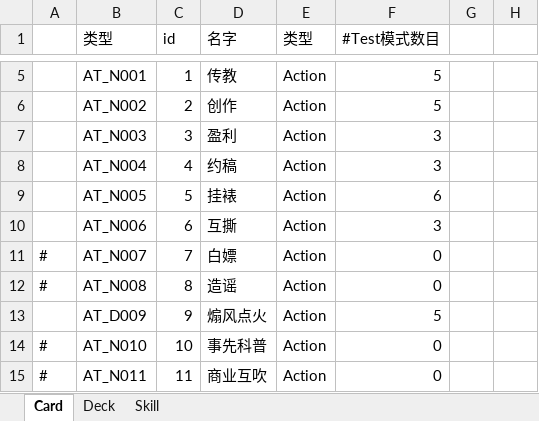
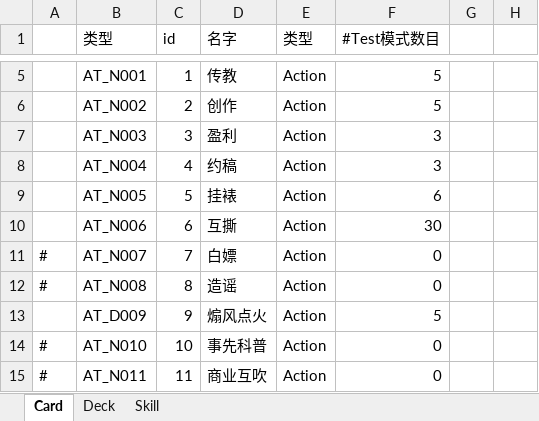
Before and after one commit to 2514962398qqcom/TouhouTrek, an Excel workbook: Excel/CardConfig.xlsx, sheet Card, drawn as a sheet; only a part is shown, gaps mark what is left out; values as stored, in another font and other column widths than the file's, no borders; the diff names each change by its address in the sheet, - before the commit and + after, or states it on an @@ line.

```diff
--- a/Excel/CardConfig.xlsx (sheet Card)
+++ b/Excel/CardConfig.xlsx (sheet Card)
-F10 (#Test模式数目): 3
+F10 (#Test模式数目): 30
```
Also changed, not shown: sheet Deck, 5 other files.
